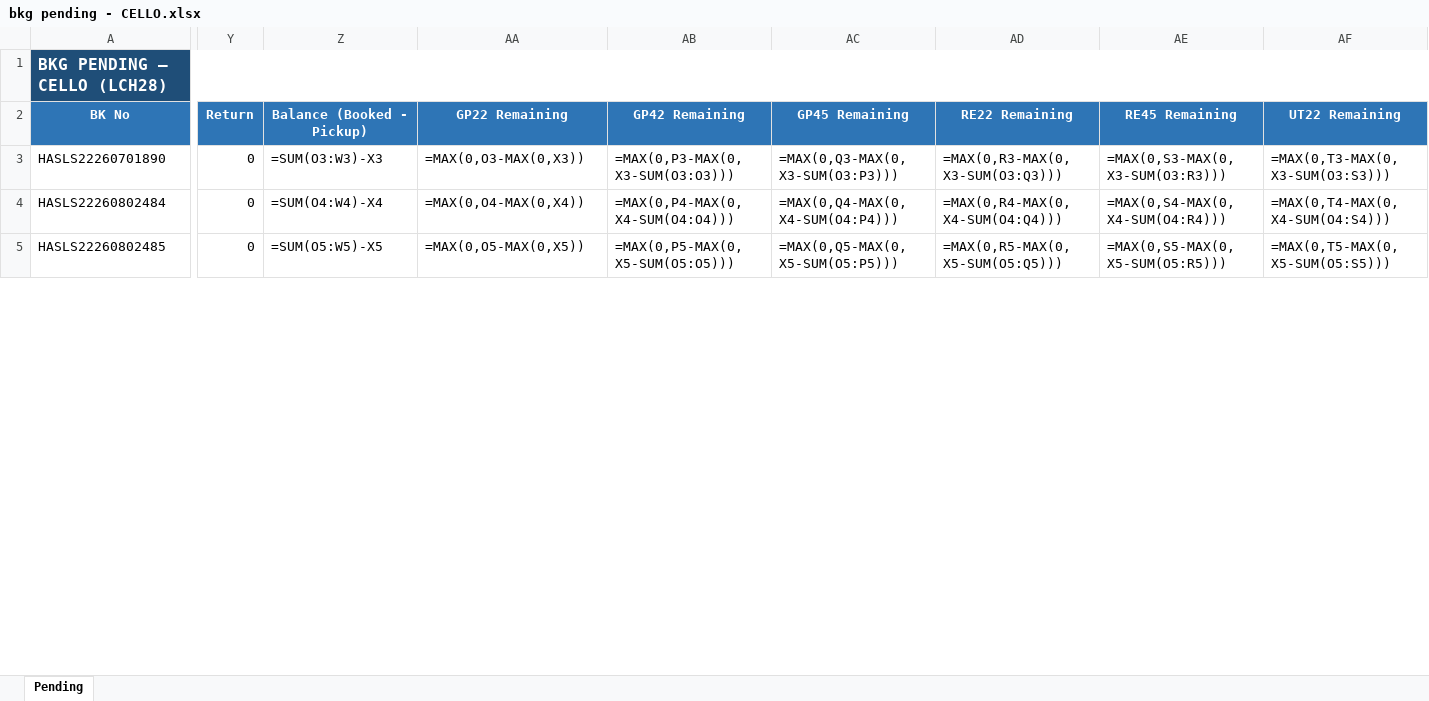
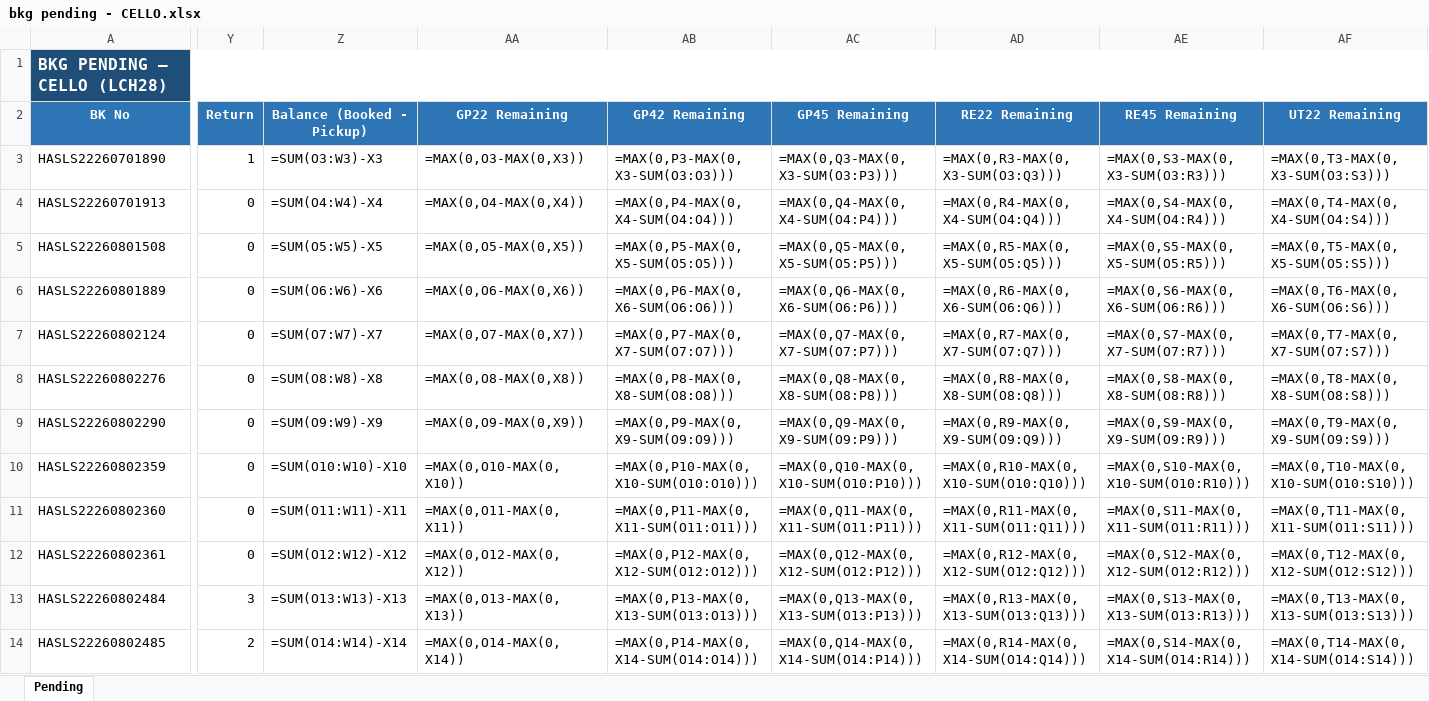
Before and after one commit to sirichai1265/booking-balance-dashboard, an Excel workbook: output/bkg pending - CELLO.xlsx, sheet Pending, drawn as a sheet; only a part is shown, gaps mark what is left out; values as stored, in another font and other column widths than the file's, no borders; formulas without a stored value are shown as written; addresses are those after the commit; rows hold the shown columns only; the diff covers the shown part only; the diff names each change by its address in the sheet, - before the commit and + after, or states it on an @@ line.

```diff
--- a/output/bkg pending - CELLO.xlsx (sheet Pending)
+++ b/output/bkg pending - CELLO.xlsx (sheet Pending)
-Y3 (Return): 0
+Y3 (Return): 1
+row 4: HASLS22260701913 | 0 | =SUM(O4:W4)-X4 | =MAX(0,O4-MAX(0,X4)) | =MAX(0,P4-MAX(0,X4-SUM(O4:O4))) | =MAX(0,Q4-MAX(0,X4-SUM(O4:P4))) | =MAX(0,R4-MAX(0,X4-SUM(O4:Q4))) | =MAX(0,S4-MAX(0,X4-SUM(O4:R4))) | =MAX(0,T4-MAX(0,X4-SUM(O4:S4)))
+row 5: HASLS22260801508 | 0 | =SUM(O5:W5)-X5 | =MAX(0,O5-MAX(0,X5)) | =MAX(0,P5-MAX(0,X5-SUM(O5:O5))) | =MAX(0,Q5-MAX(0,X5-SUM(O5:P5))) | =MAX(0,R5-MAX(0,X5-SUM(O5:Q5))) | =MAX(0,S5-MAX(0,X5-SUM(O5:R5))) | =MAX(0,T5-MAX(0,X5-SUM(O5:S5)))
+row 6: HASLS22260801889 | 0 | =SUM(O6:W6)-X6 | =MAX(0,O6-MAX(0,X6)) | =MAX(0,P6-MAX(0,X6-SUM(O6:O6))) | =MAX(0,Q6-MAX(0,X6-SUM(O6:P6))) | =MAX(0,R6-MAX(0,X6-SUM(O6:Q6))) | =MAX(0,S6-MAX(0,X6-SUM(O6:R6))) | =MAX(0,T6-MAX(0,X6-SUM(O6:S6)))
+row 7: HASLS22260802124 | 0 | =SUM(O7:W7)-X7 | =MAX(0,O7-MAX(0,X7)) | =MAX(0,P7-MAX(0,X7-SUM(O7:O7))) | =MAX(0,Q7-MAX(0,X7-SUM(O7:P7))) | =MAX(0,R7-MAX(0,X7-SUM(O7:Q7))) | =MAX(0,S7-MAX(0,X7-SUM(O7:R7))) | =MAX(0,T7-MAX(0,X7-SUM(O7:S7)))
+row 8: HASLS22260802276 | 0 | =SUM(O8:W8)-X8 | =MAX(0,O8-MAX(0,X8)) | =MAX(0,P8-MAX(0,X8-SUM(O8:O8))) | =MAX(0,Q8-MAX(0,X8-SUM(O8:P8))) | =MAX(0,R8-MAX(0,X8-SUM(O8:Q8))) | =MAX(0,S8-MAX(0,X8-SUM(O8:R8))) | =MAX(0,T8-MAX(0,X8-SUM(O8:S8)))
+row 9: HASLS22260802290 | 0 | =SUM(O9:W9)-X9 | =MAX(0,O9-MAX(0,X9)) | =MAX(0,P9-MAX(0,X9-SUM(O9:O9))) | =MAX(0,Q9-MAX(0,X9-SUM(O9:P9))) | =MAX(0,R9-MAX(0,X9-SUM(O9:Q9))) | =MAX(0,S9-MAX(0,X9-SUM(O9:R9))) | =MAX(0,T9-MAX(0,X9-SUM(O9:S9)))
+row 10: HASLS22260802359 | 0 | =SUM(O10:W10)-X10 | =MAX(0,O10-MAX(0,X10)) | =MAX(0,P10-MAX(0,X10-SUM(O10:O10))) | =MAX(0,Q10-MAX(0,X10-SUM(O10:P10))) | =MAX(0,R10-MAX(0,X10-SUM(O10:Q10))) | =MAX(0,S10-MAX(0,X10-SUM(O10:R10))) | =MAX(0,T10-MAX(0,X10-SUM(O10:S10)))
+row 11: HASLS22260802360 | 0 | =SUM(O11:W11)-X11 | =MAX(0,O11-MAX(0,X11)) | =MAX(0,P11-MAX(0,X11-SUM(O11:O11))) | =MAX(0,Q11-MAX(0,X11-SUM(O11:P11))) | =MAX(0,R11-MAX(0,X11-SUM(O11:Q11))) | =MAX(0,S11-MAX(0,X11-SUM(O11:R11))) | =MAX(0,T11-MAX(0,X11-SUM(O11:S11)))
+row 12: HASLS22260802361 | 0 | =SUM(O12:W12)-X12 | =MAX(0,O12-MAX(0,X12)) | =MAX(0,P12-MAX(0,X12-SUM(O12:O12))) | =MAX(0,Q12-MAX(0,X12-SUM(O12:P12))) | =MAX(0,R12-MAX(0,X12-SUM(O12:Q12))) | =MAX(0,S12-MAX(0,X12-SUM(O12:R12))) | =MAX(0,T12-MAX(0,X12-SUM(O12:S12)))
-Y13 (Return): 0
+Y13 (Return): 3
-Z13 (Balance (Booked - Pickup)): =SUM(O4:W4)-X4
+Z13 (Balance (Booked - Pickup)): =SUM(O13:W13)-X13
-AA13 (GP22 Remaining): =MAX(0,O4-MAX(0,X4))
+AA13 (GP22 Remaining): =MAX(0,O13-MAX(0,X13))
-AB13 (GP42 Remaining): =MAX(0,P4-MAX(0,X4-SUM(O4:O4)))
+AB13 (GP42 Remaining): =MAX(0,P13-MAX(0,X13-SUM(O13:O13)))
-AC13 (GP45 Remaining): =MAX(0,Q4-MAX(0,X4-SUM(O4:P4)))
+AC13 (GP45 Remaining): =MAX(0,Q13-MAX(0,X13-SUM(O13:P13)))
-AD13 (RE22 Remaining): =MAX(0,R4-MAX(0,X4-SUM(O4:Q4)))
+AD13 (RE22 Remaining): =MAX(0,R13-MAX(0,X13-SUM(O13:Q13)))
-AE13 (RE45 Remaining): =MAX(0,S4-MAX(0,X4-SUM(O4:R4)))
+AE13 (RE45 Remaining): =MAX(0,S13-MAX(0,X13-SUM(O13:R13)))
-AF13 (UT22 Remaining): =MAX(0,T4-MAX(0,X4-SUM(O4:S4)))
+AF13 (UT22 Remaining): =MAX(0,T13-MAX(0,X13-SUM(O13:S13)))
-Y14 (Return): 0
+Y14 (Return): 2
-Z14 (Balance (Booked - Pickup)): =SUM(O5:W5)-X5
+Z14 (Balance (Booked - Pickup)): =SUM(O14:W14)-X14
-AA14 (GP22 Remaining): =MAX(0,O5-MAX(0,X5))
+AA14 (GP22 Remaining): =MAX(0,O14-MAX(0,X14))
-AB14 (GP42 Remaining): =MAX(0,P5-MAX(0,X5-SUM(O5:O5)))
+AB14 (GP42 Remaining): =MAX(0,P14-MAX(0,X14-SUM(O14:O14)))
-AC14 (GP45 Remaining): =MAX(0,Q5-MAX(0,X5-SUM(O5:P5)))
+AC14 (GP45 Remaining): =MAX(0,Q14-MAX(0,X14-SUM(O14:P14)))
-AD14 (RE22 Remaining): =MAX(0,R5-MAX(0,X5-SUM(O5:Q5)))
+AD14 (RE22 Remaining): =MAX(0,R14-MAX(0,X14-SUM(O14:Q14)))
-AE14 (RE45 Remaining): =MAX(0,S5-MAX(0,X5-SUM(O5:R5)))
+AE14 (RE45 Remaining): =MAX(0,S14-MAX(0,X14-SUM(O14:R14)))
-AF14 (UT22 Remaining): =MAX(0,T5-MAX(0,X5-SUM(O5:S5)))
+AF14 (UT22 Remaining): =MAX(0,T14-MAX(0,X14-SUM(O14:S14)))
```
Also changed, not shown: 2 added rows and 26 edited cells elsewhere in this sheet, output/bkg pending - B.C. DEPOT CO.,LTD. ( Bang-Na KM.18).xlsx, output/bkg pending - HAST Logistics Co.,Ltd.xlsx, 8 other files.
